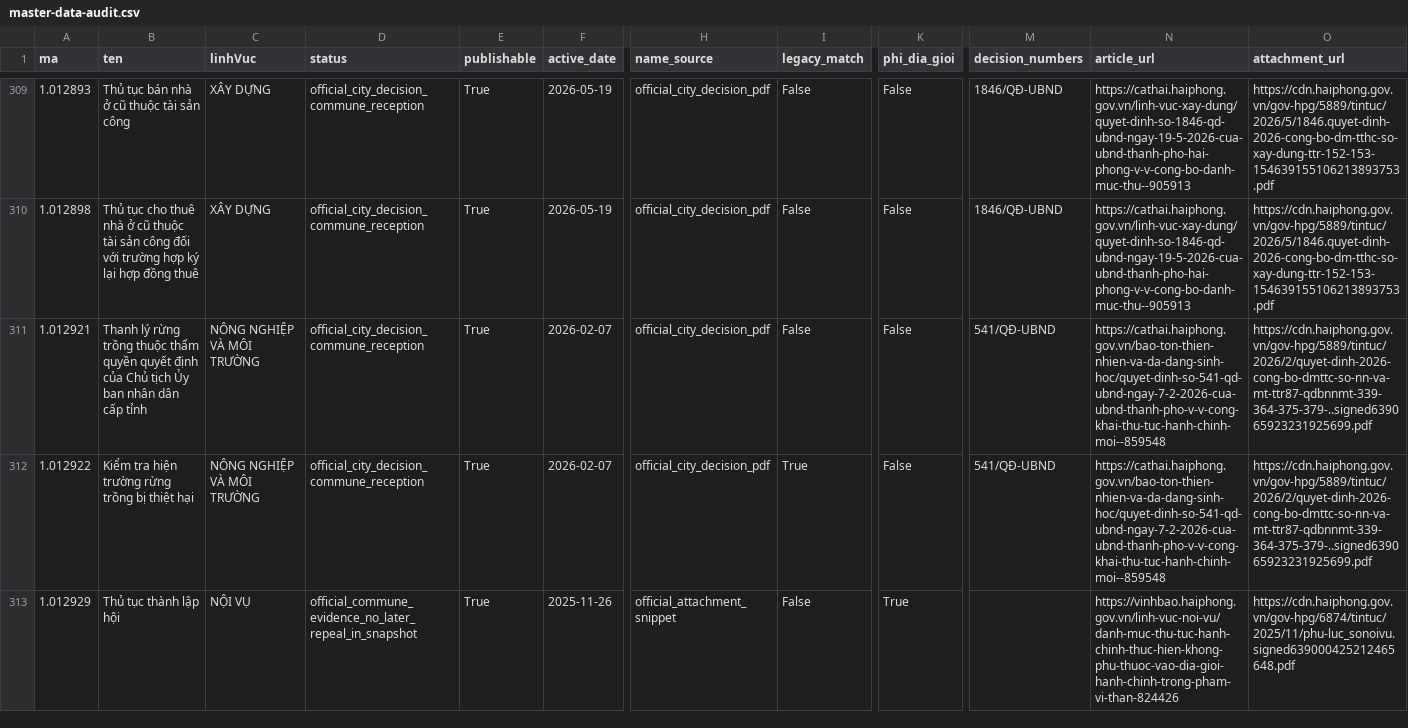
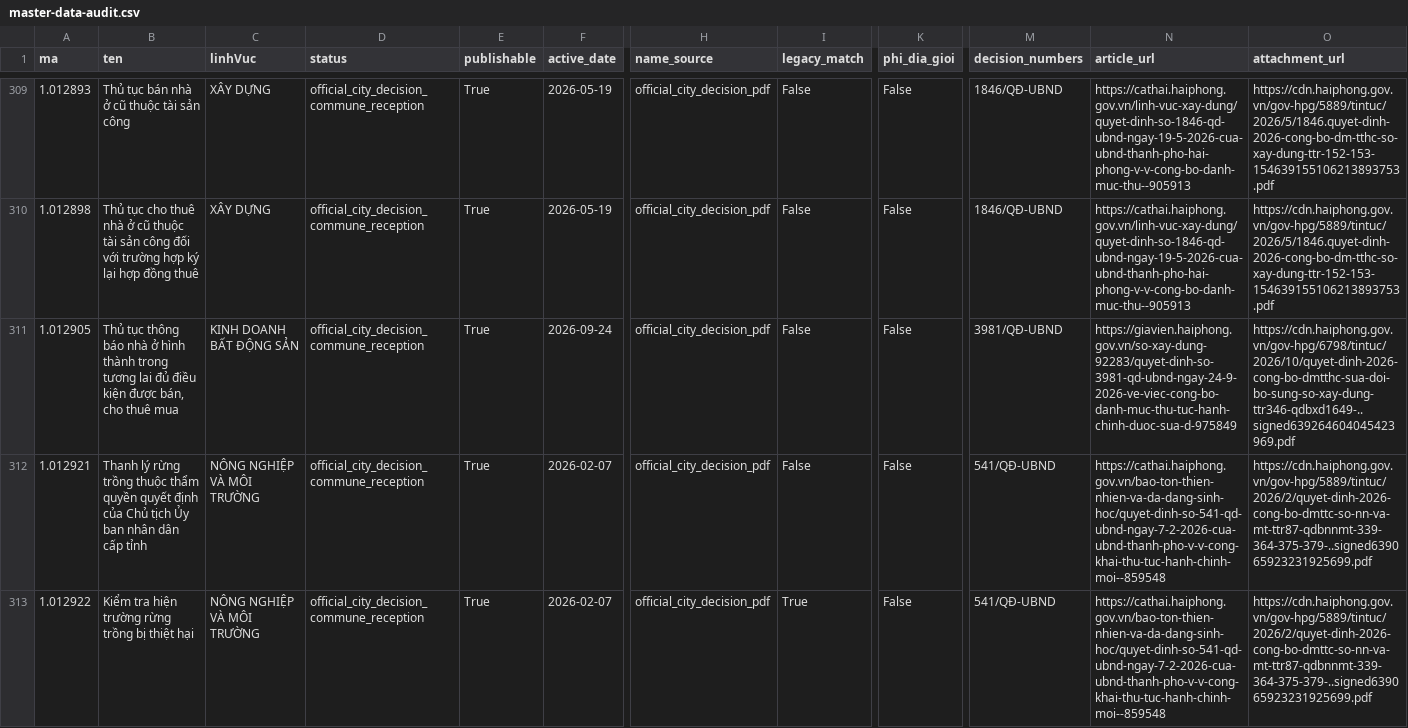
Before and after one commit to hongdienvbhp/BangNiemYetVinhBao, a CSV file: data/master-data-audit.csv, drawn as a sheet; only a part is shown, gaps mark what is left out; the shorter side is filled out with more unchanged rows; rows hold the shown columns only; the diff names each change by its address in the sheet, - before the commit and + after, or states it on an @@ line.

```diff
--- a/data/master-data-audit.csv
+++ b/data/master-data-audit.csv
+row 311: 1.012905 | Thủ tục thông báo nhà ở hình thành trong tương lai đủ điều kiện được bán, cho thuê mua | KINH DOANH BẤT ĐỘNG SẢN | official_city_decision_commune_reception | True | 2026-09-24 | official_city_decision_pdf | False | False | 3981/QĐ-UBND | https://giavien.haiphong.gov.vn/so-xay-dung-92283/quyet-dinh-so-3981-qd-ubnd-ngay-24-9-2026-ve-viec-cong-bo-danh-muc-thu-tuc-hanh-chinh-duoc-sua-d-975849 | https://cdn.haiphong.gov.vn/gov-hpg/6798/tintuc/2026/10/quyet-dinh-2026-cong-bo-dmtthc-sua-doi-bo-sung-so-xay-dung-ttr346-qdbxd1649-..signed639264604045423969.pdf
```
Also changed, not shown: 31 other files.
